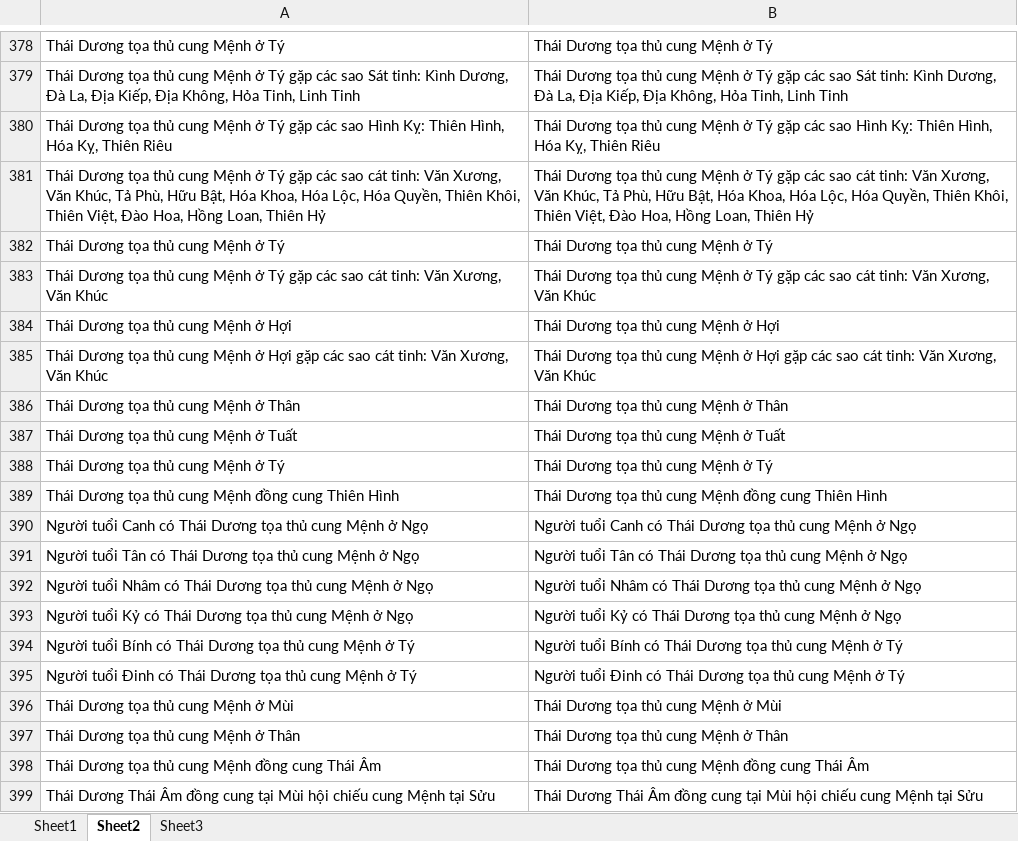
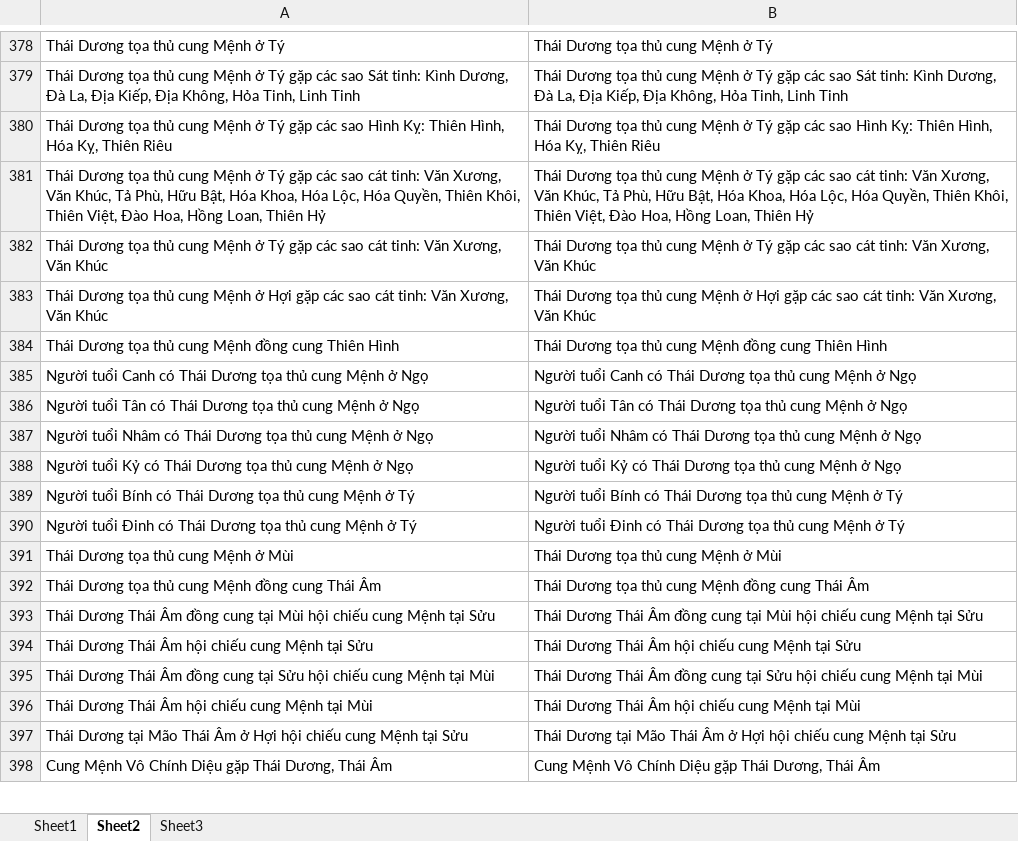
Before and after one commit to Donniehieu/LuanGiaiTuViBacPhai, an Excel workbook: LuanMenh.xlsx, sheet Sheet2, drawn as a sheet; only a part is shown, gaps mark what is left out; the shorter side is filled out with more unchanged rows; values as stored, in another font and other column widths than the file's, no borders; conditional formats not drawn; the diff names each change by its address in the sheet, - before the commit and + after, or states it on an @@ line.

```diff
--- a/LuanMenh.xlsx (sheet Sheet2)
+++ b/LuanMenh.xlsx (sheet Sheet2)
-row 382: Thái Dương tọa thủ cung Mệnh ở Tý | Thái Dương tọa thủ cung Mệnh ở Tý
-row 384: Thái Dương tọa thủ cung Mệnh ở Hợi | Thái Dương tọa thủ cung Mệnh ở Hợi
-row 386: Thái Dương tọa thủ cung Mệnh ở Thân | Thái Dương tọa thủ cung Mệnh ở Thân
-row 387: Thái Dương tọa thủ cung Mệnh ở Tuất | Thái Dương tọa thủ cung Mệnh ở Tuất
-row 388: Thái Dương tọa thủ cung Mệnh ở Tý | Thái Dương tọa thủ cung Mệnh ở Tý
-row 397: Thái Dương tọa thủ cung Mệnh ở Thân | Thái Dương tọa thủ cung Mệnh ở Thân
```
Also changed, not shown: 2 other files.
